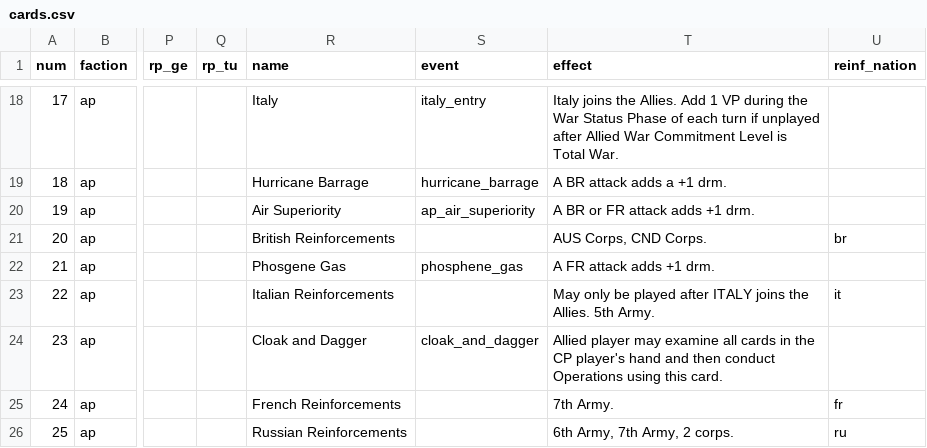
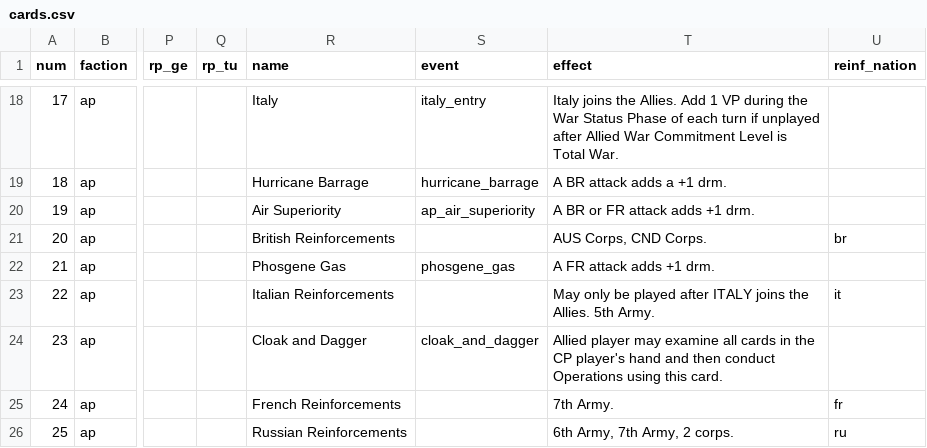
Before and after one commit to rally-the-troops/paths-of-glory, a CSV file: csv/cards.csv, drawn as a sheet; only a part is shown, gaps mark what is left out; the diff names each change by its address in the sheet, - before the commit and + after, or states it on an @@ line.

Commit message:
Fix typo in Phosgene Gas event

```diff
--- a/csv/cards.csv
+++ b/csv/cards.csv
-S22 (event): phosphene_gas
+S22 (event): phosgene_gas
```
Also changed, not shown: 1 other file.
